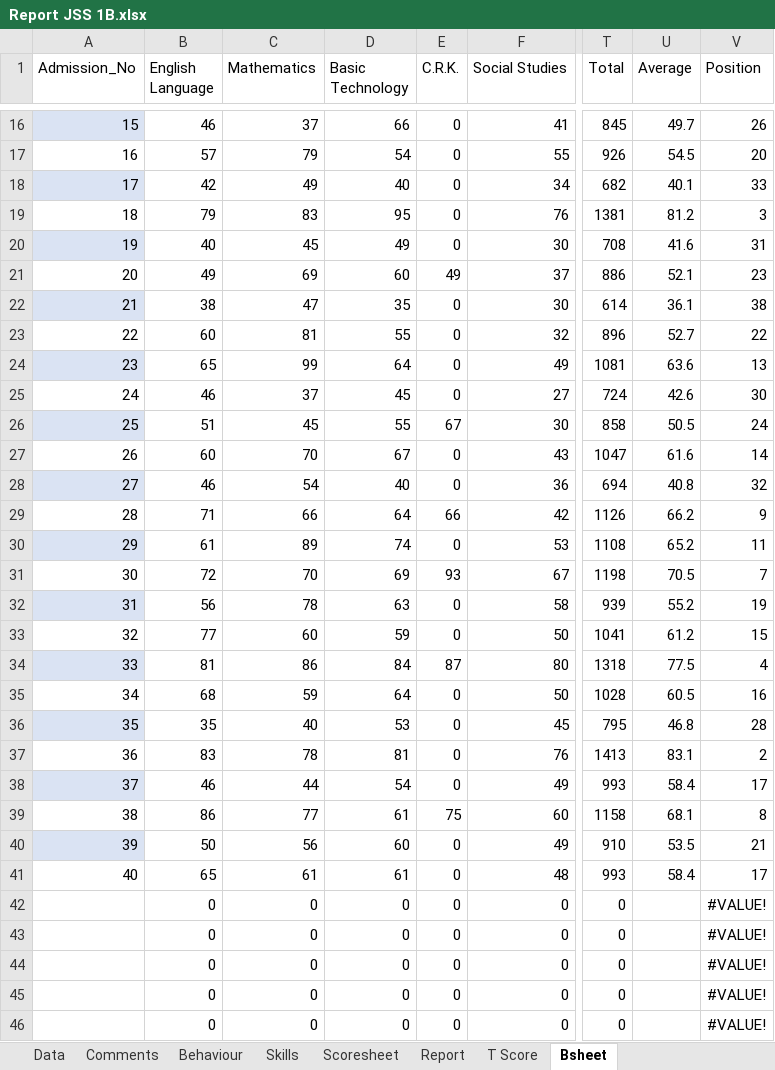
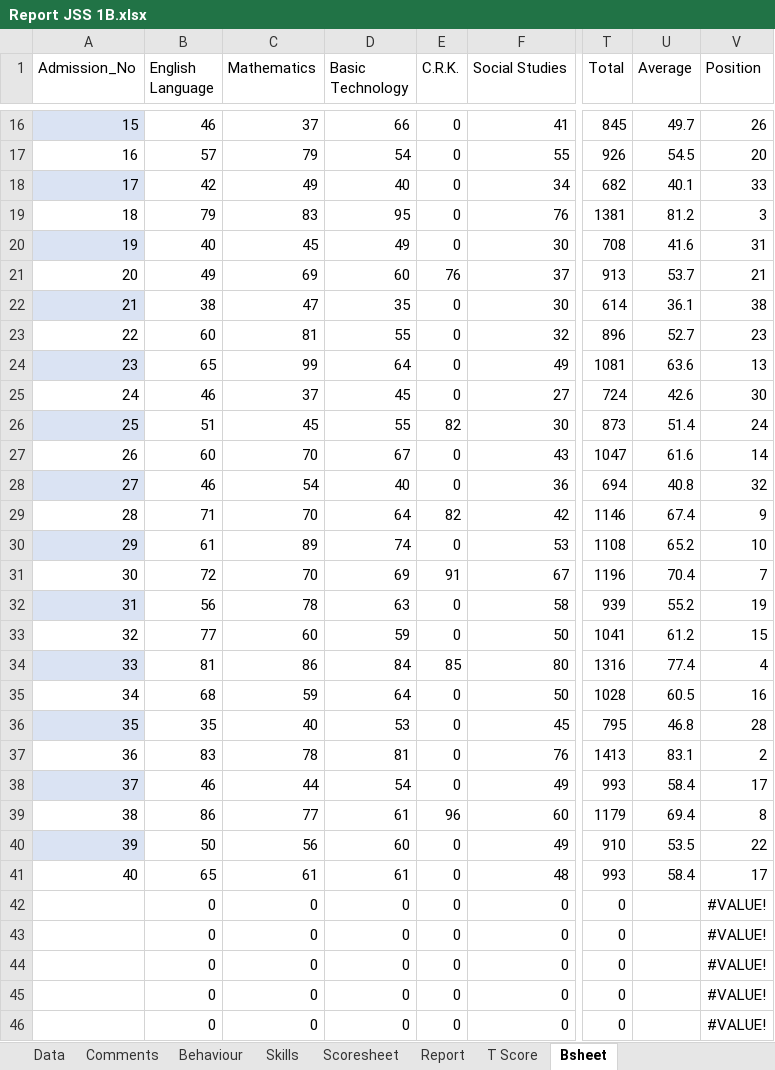
Before and after one commit to kobicdroid/RubyPortal, an Excel workbook: Report JSS 1B.xlsx, sheet Bsheet, drawn as a sheet; only a part is shown, gaps mark what is left out; values as stored, in another font and other column widths than the file's, no borders; table styles not drawn; the diff covers the shown part only; the diff names each change by its address in the sheet, - before the commit and + after, or states it on an @@ line.

```diff
--- a/Report JSS 1B.xlsx (sheet Bsheet)
+++ b/Report JSS 1B.xlsx (sheet Bsheet)
-E21 (C.R.K.): 49
+E21 (C.R.K.): 76
-T21 (Total): 886
+T21 (Total): 913
-U21 (Average): 52.1
+U21 (Average): 53.7
-V21 (Position): 23
+V21 (Position): 21
-V23 (Position): 22
+V23 (Position): 23
-E26 (C.R.K.): 67
+E26 (C.R.K.): 82
-T26 (Total): 858
+T26 (Total): 873
-U26 (Average): 50.5
+U26 (Average): 51.4
-C29 (Mathematics): 66
+C29 (Mathematics): 70
-E29 (C.R.K.): 66
+E29 (C.R.K.): 82
-T29 (Total): 1126
+T29 (Total): 1146
-U29 (Average): 66.2
+U29 (Average): 67.4
-V30 (Position): 11
+V30 (Position): 10
-E31 (C.R.K.): 93
+E31 (C.R.K.): 91
-T31 (Total): 1198
+T31 (Total): 1196
-U31 (Average): 70.5
+U31 (Average): 70.4
-E34 (C.R.K.): 87
+E34 (C.R.K.): 85
-T34 (Total): 1318
+T34 (Total): 1316
-U34 (Average): 77.5
+U34 (Average): 77.4
-E39 (C.R.K.): 75
+E39 (C.R.K.): 96
-T39 (Total): 1158
+T39 (Total): 1179
-U39 (Average): 68.1
+U39 (Average): 69.4
-V40 (Position): 21
+V40 (Position): 22
```
Also changed, not shown: 17 edited cells elsewhere in this sheet, sheet Scoresheet, sheet Report, charts or pictures.
